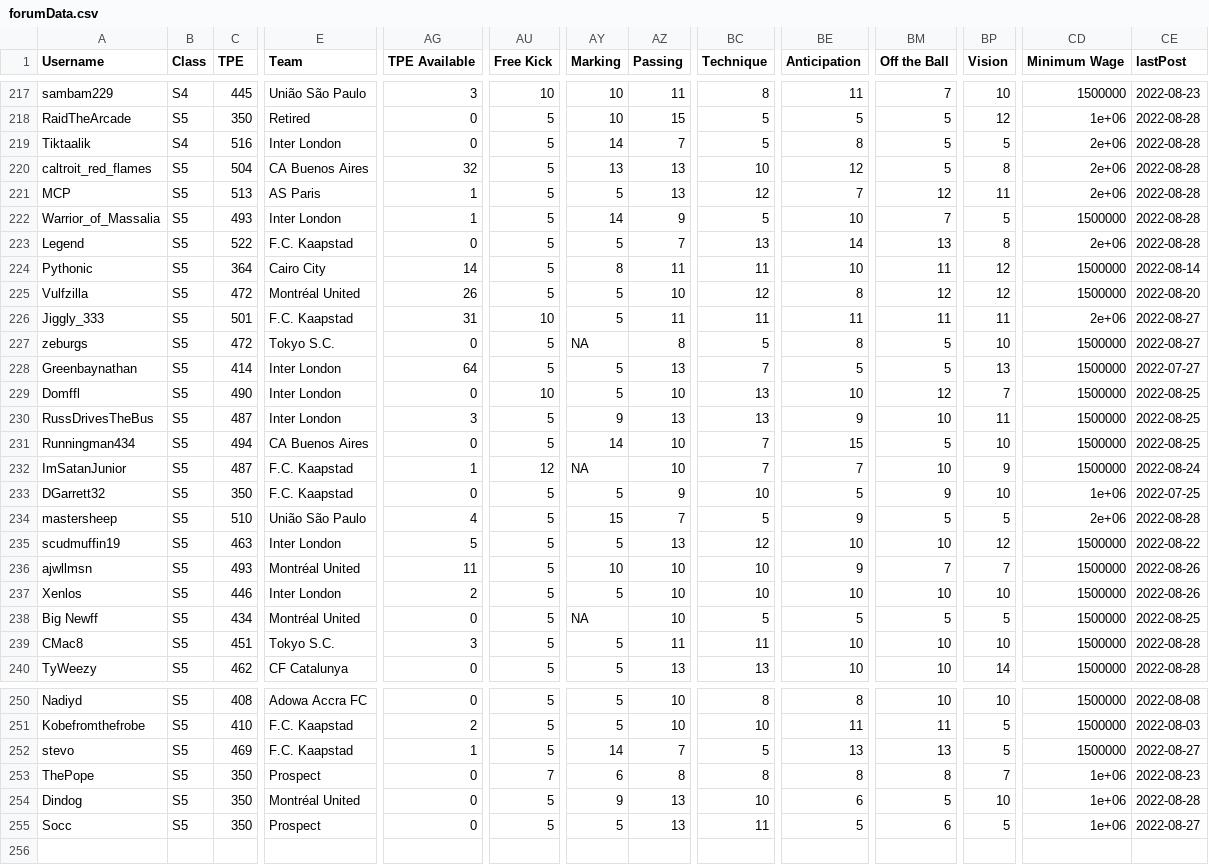
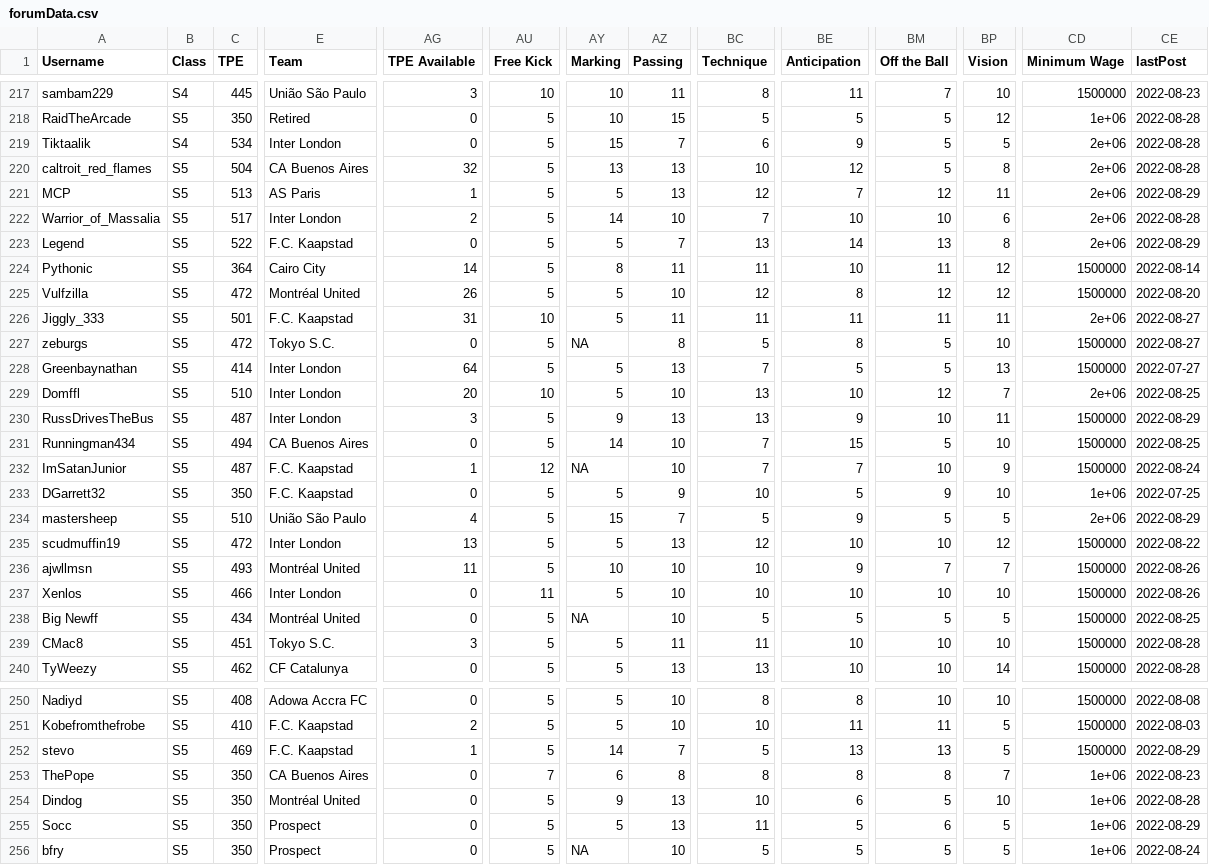
Before and after one commit to canadice/ssl-index, a CSV file: data/forumData.csv, drawn as a sheet; only a part is shown, gaps mark what is left out; rows hold the shown columns only; the diff covers the shown part only; the diff names each change by its address in the sheet, - before the commit and + after, or states it on an @@ line.

```diff
--- a/data/forumData.csv
+++ b/data/forumData.csv
-C219 (TPE): 516
+C219 (TPE): 534
-AY219 (Marking): 14
+AY219 (Marking): 15
-BC219 (Technique): 5
+BC219 (Technique): 6
-BE219 (Anticipation): 8
+BE219 (Anticipation): 9
-CE221 (lastPost): 2022-08-28
+CE221 (lastPost): 2022-08-29
-C222 (TPE): 493
+C222 (TPE): 517
-AG222 (TPE Available): 1
+AG222 (TPE Available): 2
-AZ222 (Passing): 9
+AZ222 (Passing): 10
-BC222 (Technique): 5
+BC222 (Technique): 7
-BM222 (Off the Ball): 7
+BM222 (Off the Ball): 10
-BP222 (Vision): 5
+BP222 (Vision): 6
-CD222 (Minimum Wage): 1500000
+CD222 (Minimum Wage): 2e+06
-CE223 (lastPost): 2022-08-28
+CE223 (lastPost): 2022-08-29
-C229 (TPE): 490
+C229 (TPE): 510
-AG229 (TPE Available): 0
+AG229 (TPE Available): 20
-CD229 (Minimum Wage): 1500000
+CD229 (Minimum Wage): 2e+06
-CE230 (lastPost): 2022-08-25
+CE230 (lastPost): 2022-08-29
-CE234 (lastPost): 2022-08-28
+CE234 (lastPost): 2022-08-29
-C235 (TPE): 463
+C235 (TPE): 472
-AG235 (TPE Available): 5
+AG235 (TPE Available): 13
-C237 (TPE): 446
+C237 (TPE): 466
-AG237 (TPE Available): 2
+AG237 (TPE Available): 0
-AU237 (Free Kick): 5
+AU237 (Free Kick): 11
-CE252 (lastPost): 2022-08-27
+CE252 (lastPost): 2022-08-29
-E253 (Team): Prospect
+E253 (Team): CA Buenos Aires
-CE255 (lastPost): 2022-08-27
+CE255 (lastPost): 2022-08-29
+row 256: bfry | S5 | 350 | Prospect | 0 | 5 | NA | 10 | 5 | 5 | 5 | 5 | 1e+06 | 2022-08-24
```
Also changed, not shown: 22 edited cells elsewhere in this file, 1 other file.
